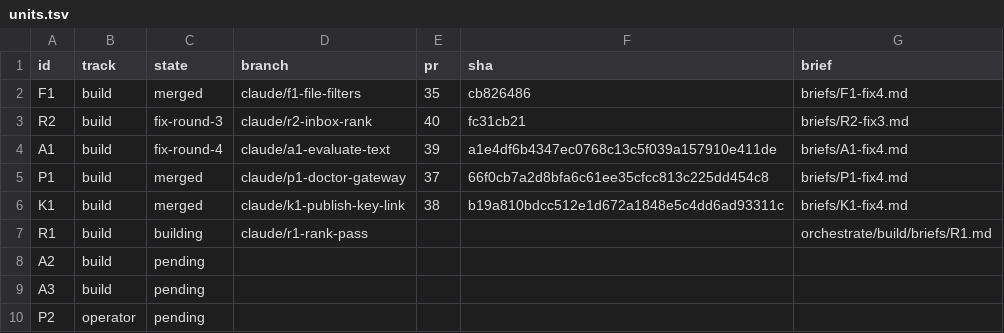
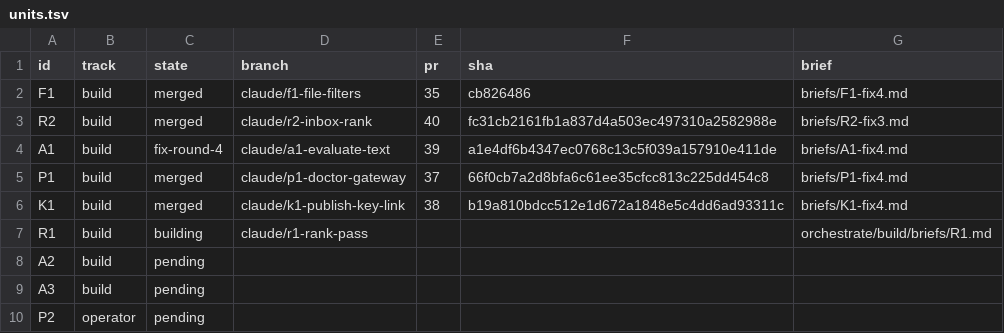
Before and after one commit to jrmatherly/career-ops, a TSV file: docs/superpowers/research/2026-11-08-scan-automation-and-platform/orchestrate/units.tsv, drawn as a sheet.

```diff
--- a/docs/superpowers/research/2026-11-08-scan-automation-and-platform/orchestrate/units.tsv
+++ b/docs/superpowers/research/2026-11-08-scan-automation-and-platform/orchestrate/units.tsv
@@ -2,3 +2,3 @@ id	track	state	branch	pr	sha	brief
 F1	build	merged	claude/f1-file-filters	35	cb826486	briefs/F1-fix4.md
-R2	build	fix-round-3	claude/r2-inbox-rank	40	fc31cb21	briefs/R2-fix3.md
+R2	build	merged	claude/r2-inbox-rank	40	fc31cb2161fb1a837d4a503ec497310a2582988e	briefs/R2-fix3.md
 A1	build	fix-round-4	claude/a1-evaluate-text	39	a1e4df6b4347ec0768c13c5f039a157910e411de	briefs/A1-fix4.md
```
Also changed, not shown: docs/superpowers/research/2026-11-08-scan-automation-and-platform/decisions.tsv, docs/superpowers/research/2026-11-08-scan-automation-and-platform/orchestrate/ledger.tsv, 1 other file.
